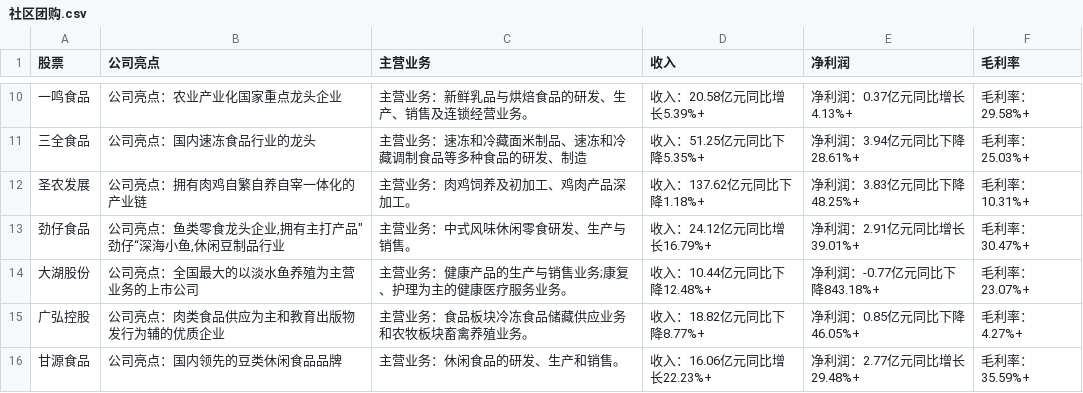
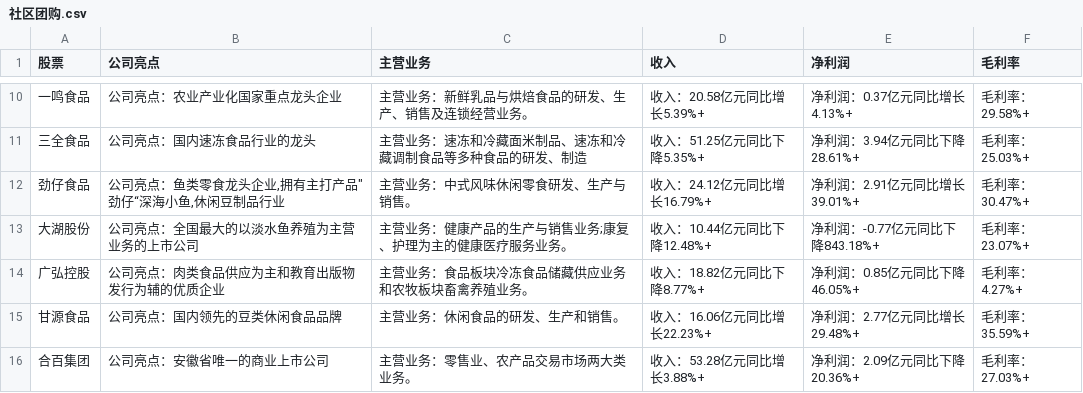
Before and after one commit to TWK2022/AutoTrade, a CSV file: dataset/industry/社区团购.csv, drawn as a sheet; only a part is shown, gaps mark what is left out; the shorter side is filled out with more unchanged rows; the diff names each change by its address in the sheet, - before the commit and + after, or states it on an @@ line.

```diff
--- a/dataset/industry/社区团购.csv
+++ b/dataset/industry/社区团购.csv
-row 12: 圣农发展 | 公司亮点：拥有肉鸡自繁自养自宰一体化的产业链 | 主营业务：肉鸡饲养及初加工、鸡肉产品深加工。 | 收入：137.62亿元同比下降1.18%+ | 净利润：3.83亿元同比下降48.25%+ | 毛利率：10.31%+
```
Also changed, not shown: 20 other files.
